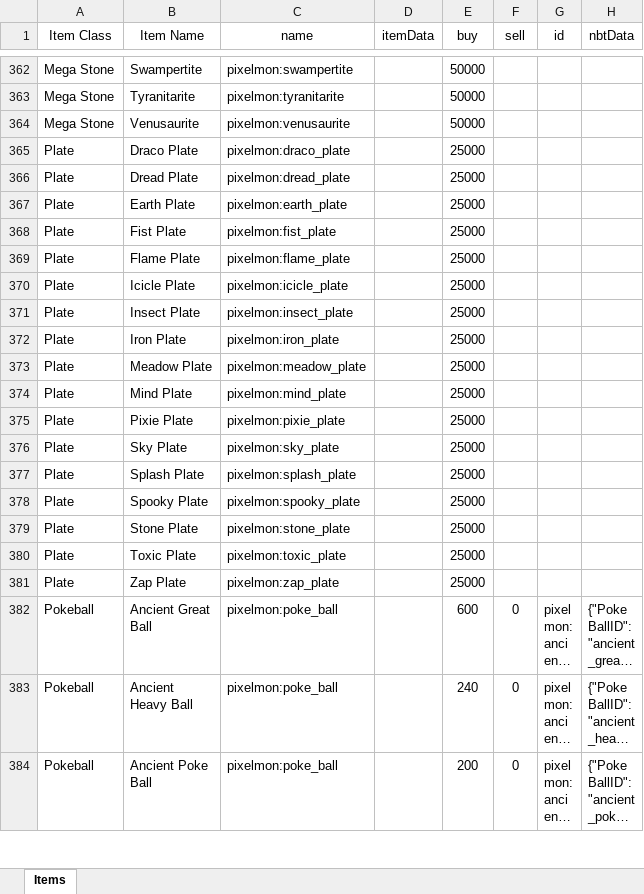
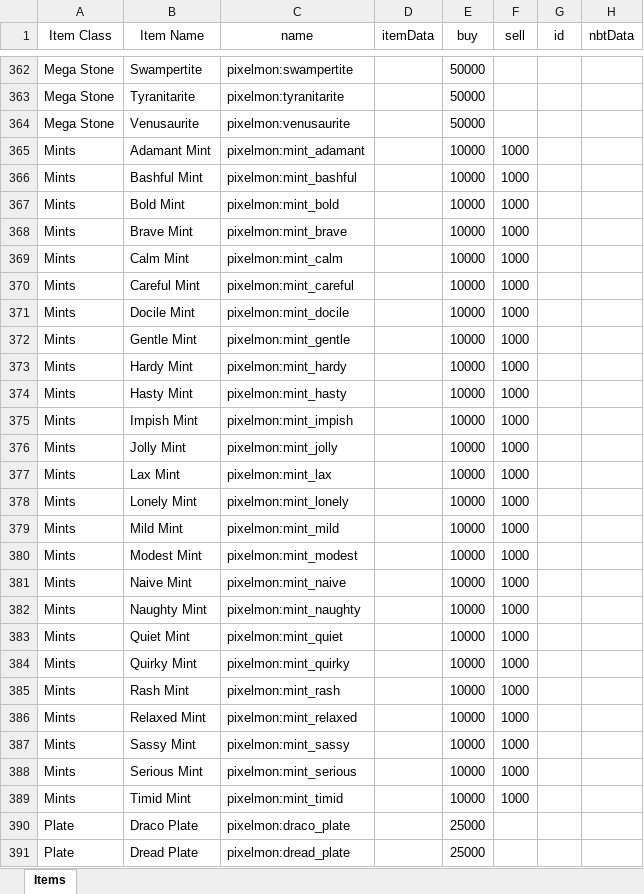
Before and after one commit to eatAWESOME/PixelmonCustomization, an Excel workbook: Pixelmon Custom NPC Shop/Custom Items - 1.16.5.xlsx, sheet Items, drawn as a sheet; only a part is shown, gaps mark what is left out; the shorter side is filled out with more unchanged rows; long unchanged cells end in …; values as stored, in another font and other column widths than the file's, no borders; the diff covers the shown part only; the diff names each change by its address in the sheet, - before the commit and + after, or states it on an @@ line.

Commit message:
Updated shops

```diff
--- a/Pixelmon Custom NPC Shop/Custom Items - 1.16.5.xlsx (sheet Items)
+++ b/Pixelmon Custom NPC Shop/Custom Items - 1.16.5.xlsx (sheet Items)
+row 365: Mints | Adamant Mint | pixelmon:mint_adamant |  | 10000 | 1000
+row 366: Mints | Bashful Mint | pixelmon:mint_bashful |  | 10000 | 1000
+row 367: Mints | Bold Mint | pixelmon:mint_bold |  | 10000 | 1000
+row 368: Mints | Brave Mint | pixelmon:mint_brave |  | 10000 | 1000
+row 369: Mints | Calm Mint | pixelmon:mint_calm |  | 10000 | 1000
+row 370: Mints | Careful Mint | pixelmon:mint_careful |  | 10000 | 1000
+row 371: Mints | Docile Mint | pixelmon:mint_docile |  | 10000 | 1000
+row 372: Mints | Gentle Mint | pixelmon:mint_gentle |  | 10000 | 1000
+row 373: Mints | Hardy Mint | pixelmon:mint_hardy |  | 10000 | 1000
+row 374: Mints | Hasty Mint | pixelmon:mint_hasty |  | 10000 | 1000
+row 375: Mints | Impish Mint | pixelmon:mint_impish |  | 10000 | 1000
+row 376: Mints | Jolly Mint | pixelmon:mint_jolly |  | 10000 | 1000
+row 377: Mints | Lax Mint | pixelmon:mint_lax |  | 10000 | 1000
+row 378: Mints | Lonely Mint | pixelmon:mint_lonely |  | 10000 | 1000
+row 379: Mints | Mild Mint | pixelmon:mint_mild |  | 10000 | 1000
+row 380: Mints | Modest Mint | pixelmon:mint_modest |  | 10000 | 1000
+row 381: Mints | Naive Mint | pixelmon:mint_naive |  | 10000 | 1000
+row 382: Mints | Naughty Mint | pixelmon:mint_naughty |  | 10000 | 1000
+row 383: Mints | Quiet Mint | pixelmon:mint_quiet |  | 10000 | 1000
+row 384: Mints | Quirky Mint | pixelmon:mint_quirky |  | 10000 | 1000
+row 385: Mints | Rash Mint | pixelmon:mint_rash |  | 10000 | 1000
+row 386: Mints | Relaxed Mint | pixelmon:mint_relaxed |  | 10000 | 1000
+row 387: Mints | Sassy Mint | pixelmon:mint_sassy |  | 10000 | 1000
+row 388: Mints | Serious Mint | pixelmon:mint_serious |  | 10000 | 1000
+row 389: Mints | Timid Mint | pixelmon:mint_timid |  | 10000 | 1000
```
Also changed, not shown: 148 edited cells elsewhere in this sheet, Pixelmon Custom NPC Shop/Custom Shopkeepers - 1.16.5.xlsx.
